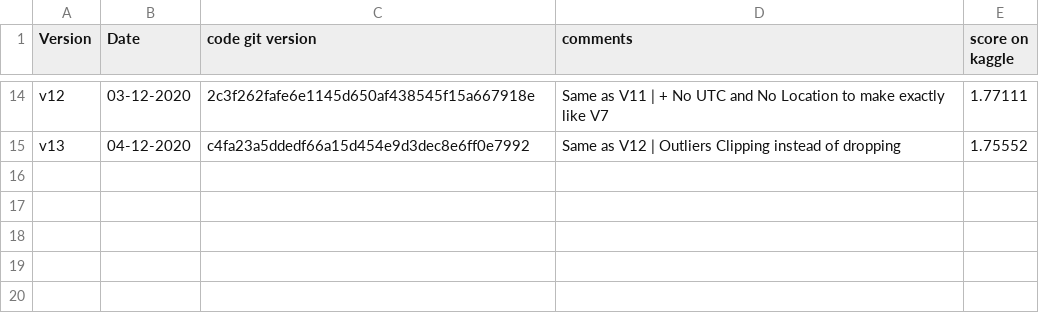
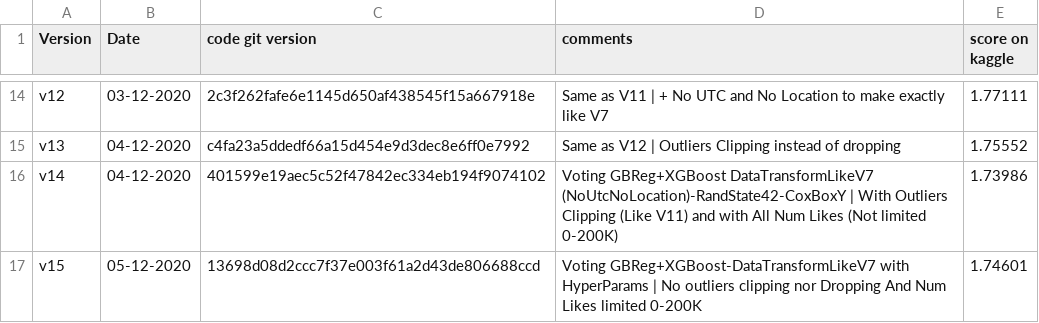
Before and after one commit to aelimame/DataScienceProject, a CSV file: submissions/submissions_info.csv, drawn as a sheet; only a part is shown, gaps mark what is left out; the diff names each change by its address in the sheet, - before the commit and + after, or states it on an @@ line.

Commit message:
Updated submission info and added prediction file v15 (score1.74601)
Updated submission info and added prediction file v15 (score1.74601)

```diff
--- a/submissions/submissions_info.csv
+++ b/submissions/submissions_info.csv
+row 16: v14 | 04-12-2020 | 401599e19aec5c52f47842ec334eb194f9074102 | Voting GBReg+XGBoost DataTransformLikeV7 (NoUtcNoLocation)-RandState42-CoxBoxY | With Outliers Clipping (Like V11) and with All Num Likes (Not limited 0-200K) | 1.73986
+row 17: v15 | 05-12-2020 | 13698d08d2ccc7f37e003f61a2d43de806688ccd | Voting GBReg+XGBoost-DataTransformLikeV7 with HyperParams | No outliers clipping nor Dropping And Num Likes limited 0-200K | 1.74601
```
Also changed, not shown: 2 other files.
